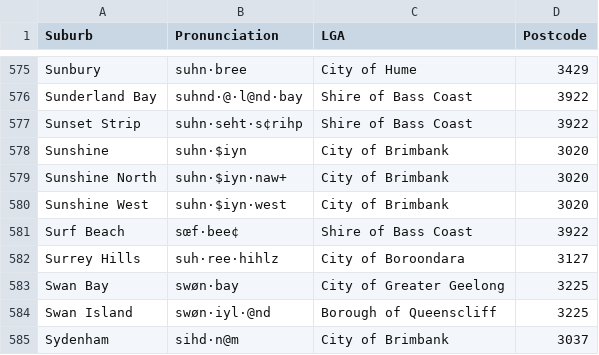
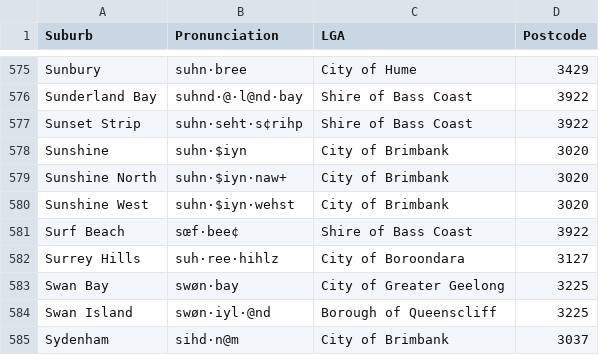
Before and after one commit to mcswee/divs-au, a CSV file: suburbs/suburbs.csv, drawn as a sheet; only a part is shown, gaps mark what is left out; the diff covers the shown part only.

```diff
--- a/suburbs/suburbs.csv
+++ b/suburbs/suburbs.csv
@@ -579,3 +579,3 @@ Sunshine,suhn·$iyn,City of Brimbank,3020
 Sunshine North,suhn·$iyn·naw+,City of Brimbank,3020
-Sunshine West,suhn·$iyn·west,City of Brimbank,3020
+Sunshine West,suhn·$iyn·wehst,City of Brimbank,3020
 Surf Beach,sœf·bee¢,Shire of Bass Coast,3922
```
Also changed, not shown: 12 edited cells elsewhere in this file.
